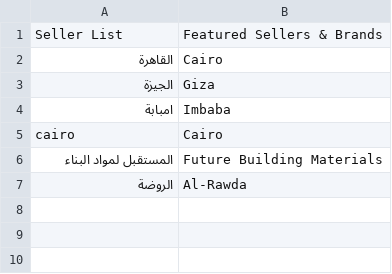
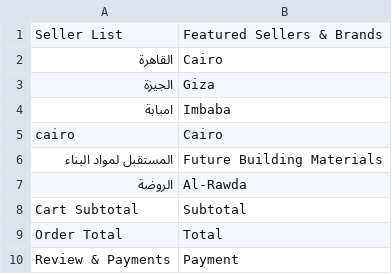
Before and after one commit to magentoegypt/multivendor, a CSV file: app/design/frontend/MagentoEgypt/hub-market/i18n/en_US.csv, drawn as a sheet; the diff names each change by its address in the sheet, - before the commit and + after, or states it on an @@ line.

```diff
--- a/app/design/frontend/MagentoEgypt/hub-market/i18n/en_US.csv
+++ b/app/design/frontend/MagentoEgypt/hub-market/i18n/en_US.csv
+row 8: Cart Subtotal | Subtotal
+row 9: Order Total | Total
+row 10: Review & Payments | Payment
```
Also changed, not shown: app/design/frontend/MagentoEgypt/hub-market/i18n/ar_SA.csv, 3 other files.
